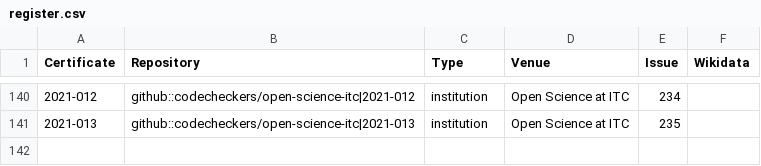
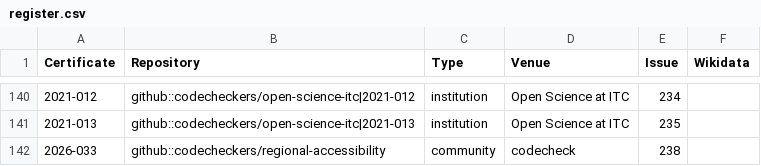
Before and after one commit to codecheckers/register, a CSV file: register.csv, drawn as a sheet; only a part is shown, gaps mark what is left out; the diff names each change by its address in the sheet, - before the commit and + after, or states it on an @@ line.

Commit message:
add 2026-033, closes #238

```diff
--- a/register.csv
+++ b/register.csv
+row 142: 2026-033 | github::codecheckers/regional-accessibility | community | codecheck | 238
```
